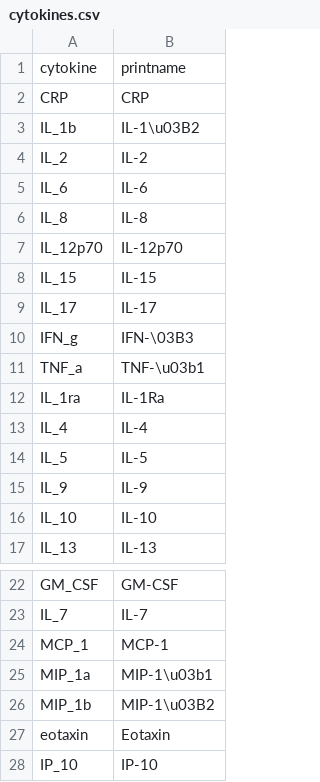
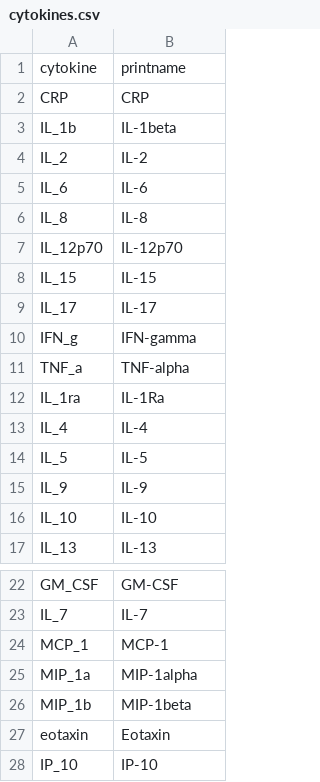
Before and after one commit to andjar/CyPreg, a CSV file: data/cytokines.csv, drawn as a sheet; only a part is shown, gaps mark what is left out.

```diff
--- a/data/cytokines.csv
+++ b/data/cytokines.csv
@@ -2,3 +2,3 @@
 CRP;CRP
-IL_1b;IL-1\u03B2
+IL_1b;IL-1beta
 IL_2;IL-2
@@ -9,4 +9,4 @@ IL_15;IL-15
 IL_17;IL-17
-IFN_g;IFN-\03B3
-TNF_a;TNF-\u03b1
+IFN_g;IFN-gamma
+TNF_a;TNF-alpha
 IL_1ra;IL-1Ra
@@ -24,4 +24,4 @@ IL_7;IL-7
 MCP_1;MCP-1
-MIP_1a;MIP-1\u03b1
-MIP_1b;MIP-1\u03B2
+MIP_1a;MIP-1alpha
+MIP_1b;MIP-1beta
 eotaxin;Eotaxin
```
Also changed, not shown: 1 other file.
